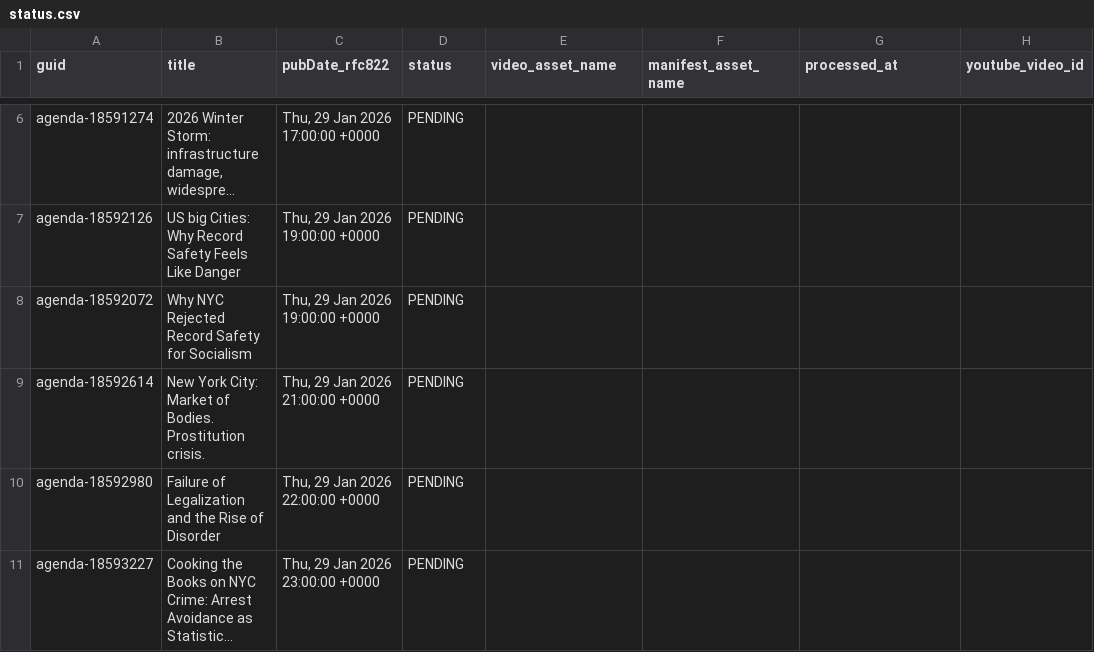
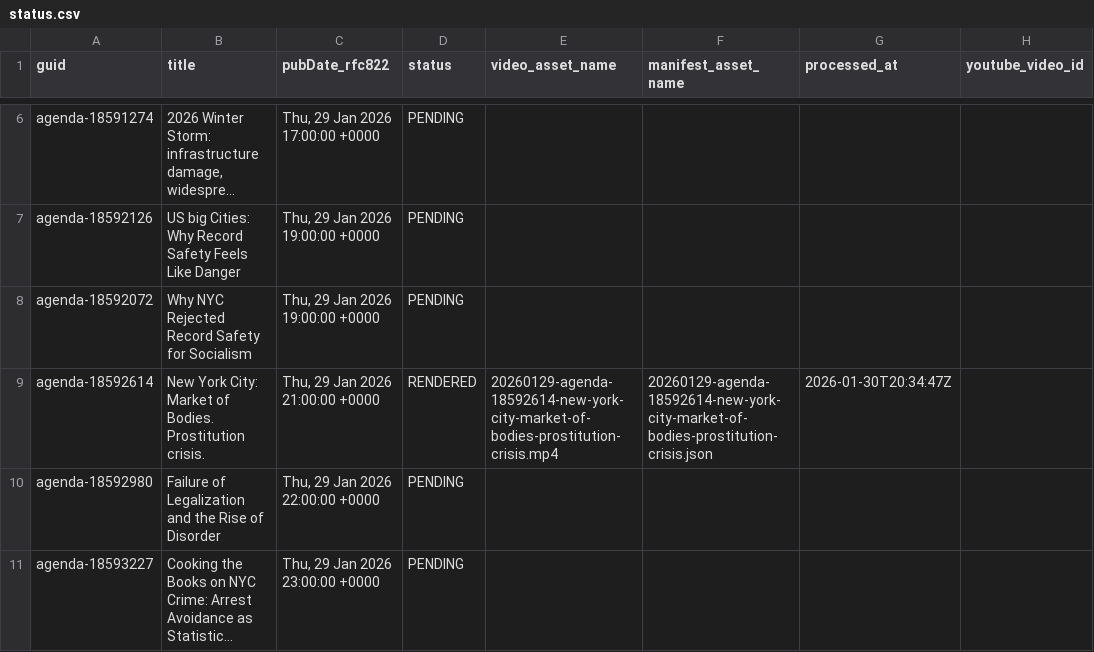
Before and after one commit to agenda-podcast/podcast-archive, a CSV file: data/video-data/status.csv, drawn as a sheet; only a part is shown, gaps mark what is left out; long unchanged cells end in …; the diff names each change by its address in the sheet, - before the commit and + after, or states it on an @@ line.

```diff
--- a/data/video-data/status.csv
+++ b/data/video-data/status.csv
-D9 (status): PENDING
+D9 (status): RENDERED
-E9 (video_asset_name): (empty)
+E9 (video_asset_name): 20260129-agenda-18592614-new-york-city-market-of-bodies-prostitution-crisis.mp4
-F9 (manifest_asset_name): (empty)
+F9 (manifest_asset_name): 20260129-agenda-18592614-new-york-city-market-of-bodies-prostitution-crisis.json
-G9 (processed_at): (empty)
+G9 (processed_at): 2026-01-30T20:34:47Z
```
Also changed, not shown: 2 other files.
